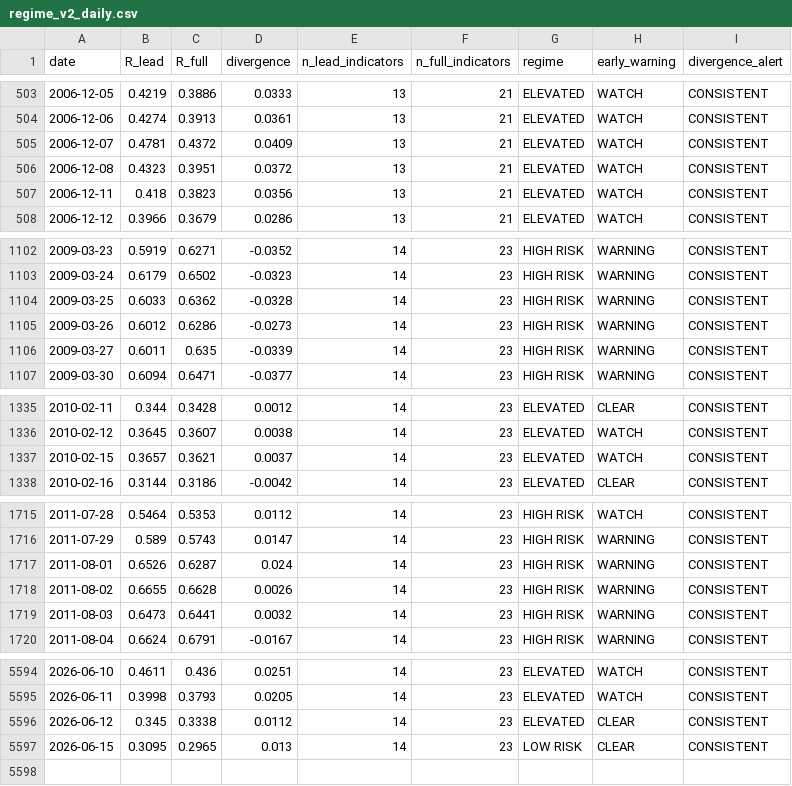
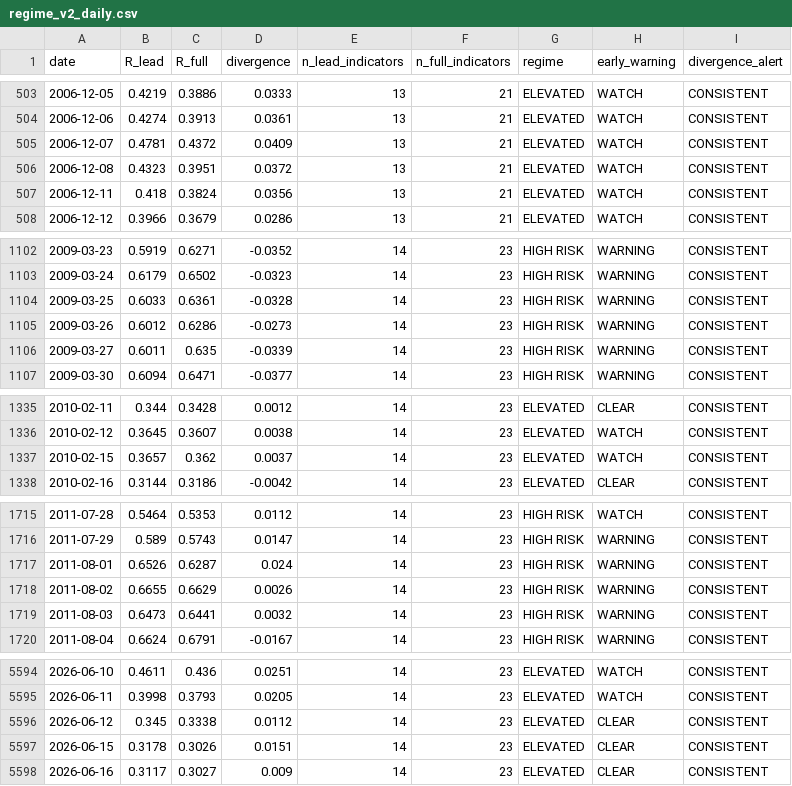
Before and after one commit to wernerhl/portfolio-tournament, a CSV file: data/regime_v2_daily.csv, drawn as a sheet; only a part is shown, gaps mark what is left out; the diff covers the shown part only.

```diff
--- a/data/regime_v2_daily.csv
+++ b/data/regime_v2_daily.csv
@@ -506,3 +506,3 @@ date,R_lead,R_full,divergence,n_lead_indicators,n_full_indicators,regime,early_w
 2006-12-08,0.4323,0.3951,0.0372,13,21,ELEVATED,WATCH,CONSISTENT
-2006-12-11,0.418,0.3823,0.0356,13,21,ELEVATED,WATCH,CONSISTENT
+2006-12-11,0.418,0.3824,0.0356,13,21,ELEVATED,WATCH,CONSISTENT
 2006-12-12,0.3966,0.3679,0.0286,13,21,ELEVATED,WATCH,CONSISTENT
@@ -1103,3 +1103,3 @@ date,R_lead,R_full,divergence,n_lead_indicators,n_full_indicators,regime,early_w
 2009-03-24,0.6179,0.6502,-0.0323,14,23,HIGH RISK,WARNING,CONSISTENT
-2009-03-25,0.6033,0.6362,-0.0328,14,23,HIGH RISK,WARNING,CONSISTENT
+2009-03-25,0.6033,0.6361,-0.0328,14,23,HIGH RISK,WARNING,CONSISTENT
 2009-03-26,0.6012,0.6286,-0.0273,14,23,HIGH RISK,WARNING,CONSISTENT
@@ -1336,3 +1336,3 @@ date,R_lead,R_full,divergence,n_lead_indicators,n_full_indicators,regime,early_w
 2010-02-12,0.3645,0.3607,0.0038,14,23,ELEVATED,WATCH,CONSISTENT
-2010-02-15,0.3657,0.3621,0.0037,14,23,ELEVATED,WATCH,CONSISTENT
+2010-02-15,0.3657,0.362,0.0037,14,23,ELEVATED,WATCH,CONSISTENT
 2010-02-16,0.3144,0.3186,-0.0042,14,23,ELEVATED,CLEAR,CONSISTENT
@@ -1717,3 +1717,3 @@ date,R_lead,R_full,divergence,n_lead_indicators,n_full_indicators,regime,early_w
 2011-08-01,0.6526,0.6287,0.024,14,23,HIGH RISK,WARNING,CONSISTENT
-2011-08-02,0.6655,0.6628,0.0026,14,23,HIGH RISK,WARNING,CONSISTENT
+2011-08-02,0.6655,0.6629,0.0026,14,23,HIGH RISK,WARNING,CONSISTENT
 2011-08-03,0.6473,0.6441,0.0032,14,23,HIGH RISK,WARNING,CONSISTENT
@@ -5596,2 +5596,3 @@ date,R_lead,R_full,divergence,n_lead_indicators,n_full_indicators,regime,early_w
 2026-06-12,0.345,0.3338,0.0112,14,23,ELEVATED,CLEAR,CONSISTENT
-2026-06-15,0.3095,0.2965,0.013,14,23,LOW RISK,CLEAR,CONSISTENT
+2026-06-15,0.3178,0.3026,0.0151,14,23,ELEVATED,CLEAR,CONSISTENT
+2026-06-16,0.3117,0.3027,0.009,14,23,ELEVATED,CLEAR,CONSISTENT
```
Also changed, not shown: 12 edited cells elsewhere in this file, data/regime_daily.csv, data/regime_daily_published.csv, 20 other files.
